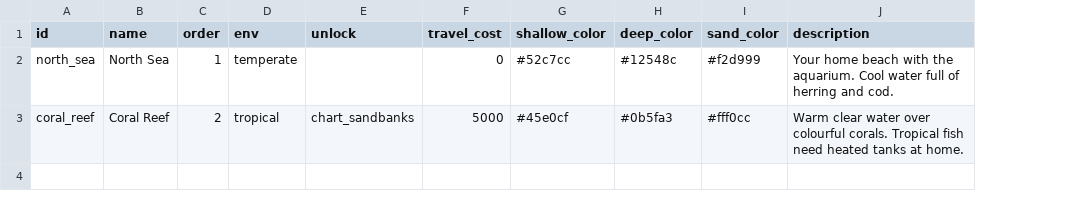
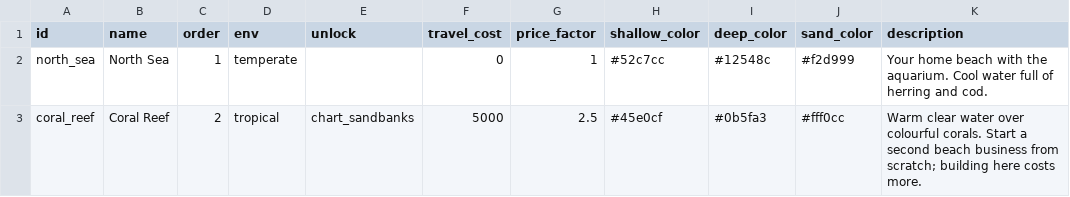
Before and after one commit to aceonline666/fishy-mcfish, a CSV file: data/locations.csv, drawn as a sheet; addresses are those after the commit; the diff names each change by its address in the sheet, - before the commit and + after, or states it on an @@ line.

```diff
--- a/data/locations.csv
+++ b/data/locations.csv
+column G (price_factor), rows 2-3: 1 | 2.5
-K3 (description): …colourful corals. Tropical fish need heated tanks at home.
+K3 (description): …colourful corals. Start a second beach business from scratch; building here costs more.
```
Also changed, not shown: 25 other files.
